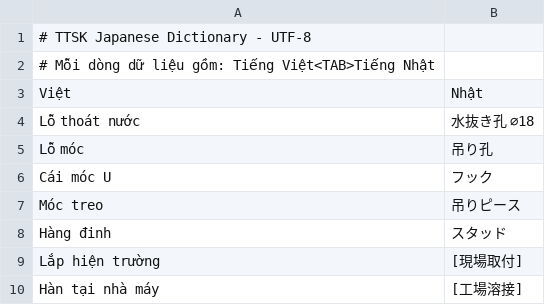
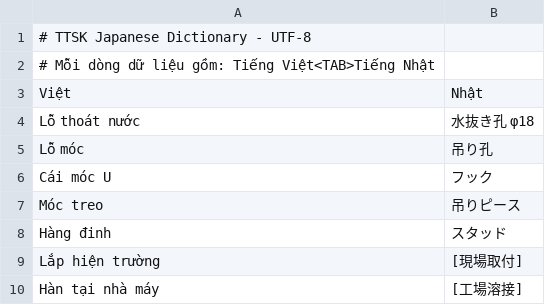
Before and after one commit to NguyenLePhuu/TTSK-Dim-Plates, a TSV file: portable/Data/JapaneseDictionary.tsv, drawn as a sheet.

Commit message:
Cap nhat source va portable 2026-09-15 00:40:13

```diff
--- a/portable/Data/JapaneseDictionary.tsv
+++ b/portable/Data/JapaneseDictionary.tsv
@@ -3,3 +3,3 @@
 Việt	Nhật
-Lỗ thoát nước	水抜き孔 ⌀18
+Lỗ thoát nước	水抜き孔 φ18
 Lỗ móc	吊り孔
```
Also changed, not shown: 21 other files.
